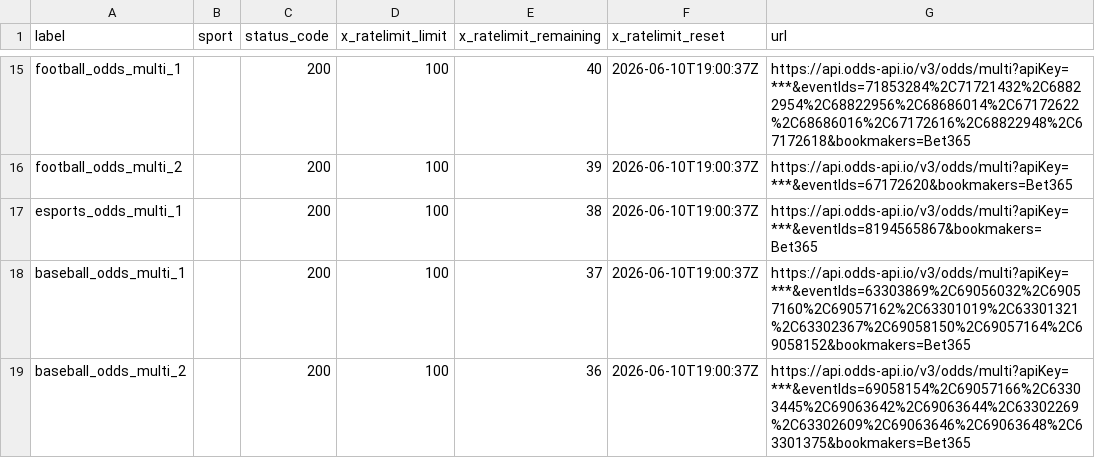
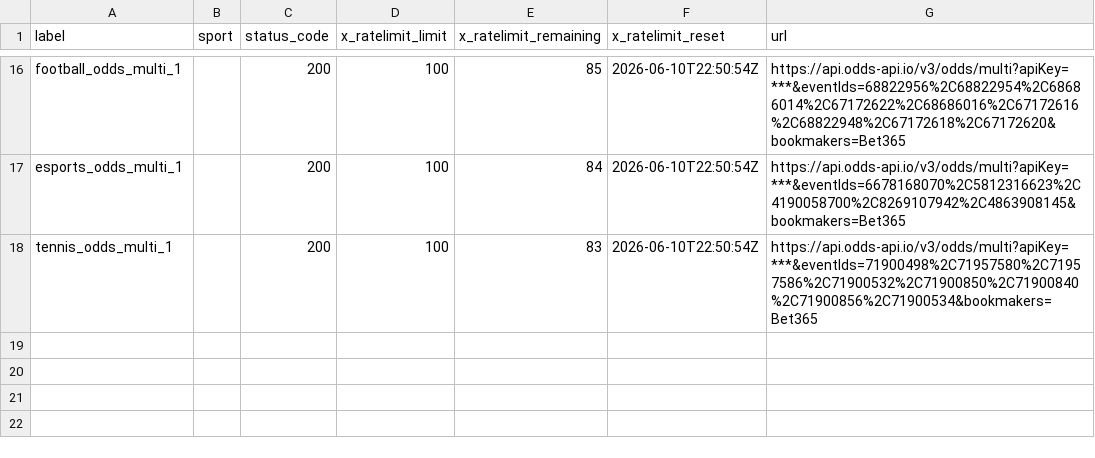
Before and after one commit to Bendecks/Odds-2, a CSV file: output/bet365/latest/bet365_today_multisport_all_day_rate_limit_headers.csv, drawn as a sheet; only a part is shown, gaps mark what is left out; removed rows and columns are numbered as before the commit, all else as after; the diff covers the shown part only; the diff names each change by its address in the sheet, - before the commit and + after, or states it on an @@ line.

```diff
--- a/output/bet365/latest/bet365_today_multisport_all_day_rate_limit_headers.csv
+++ b/output/bet365/latest/bet365_today_multisport_all_day_rate_limit_headers.csv
-E16 (x_ratelimit_remaining): 40
+E16 (x_ratelimit_remaining): 85
-F16 (x_ratelimit_reset): 2026-06-10T19:00:37Z
+F16 (x_ratelimit_reset): 2026-06-10T22:50:54Z
-G16 (url): https://api.odds-api.io/v3/odds/multi?apiKey=***&eventIds=71853284%2C71721432%2C68822954%2C68822956%2C68686014%2C67172622%2C68686016%2C67172616%2C68822948%2C67172618&bookmakers=Bet365
+G16 (url): https://api.odds-api.io/v3/odds/multi?apiKey=***&eventIds=68822956%2C68822954%2C68686014%2C67172622%2C68686016%2C67172616%2C68822948%2C67172618%2C67172620&bookmakers=Bet365
-row 16: football_odds_multi_2 |  | 200 | 100 | 39 | 2026-06-10T19:00:37Z | https://api.odds-api.io/v3/odds/multi?apiKey=***&eventIds=67172620&bookmakers=Bet365
-E17 (x_ratelimit_remaining): 38
+E17 (x_ratelimit_remaining): 84
-F17 (x_ratelimit_reset): 2026-06-10T19:00:37Z
+F17 (x_ratelimit_reset): 2026-06-10T22:50:54Z
-G17 (url): https://api.odds-api.io/v3/odds/multi?apiKey=***&eventIds=8194565867&bookmakers=Bet365
+G17 (url): https://api.odds-api.io/v3/odds/multi?apiKey=***&eventIds=6678168070%2C5812316623%2C4190058700%2C8269107942%2C4863908145&bookmakers=Bet365
-row 18: baseball_odds_multi_1 |  | 200 | 100 | 37 | 2026-06-10T19:00:37Z | https://api.odds-api.io/v3/odds/multi?apiKey=***&eventIds=63303869%2C69056032%2C69057160%2C69057162%2C63301019%2C63301321%2C63302367%2C69058150%2C69057164%2C69058152&bookmakers=Bet365
-A18 (label): baseball_odds_multi_2
+A18 (label): tennis_odds_multi_1
-E18 (x_ratelimit_remaining): 36
+E18 (x_ratelimit_remaining): 83
-F18 (x_ratelimit_reset): 2026-06-10T19:00:37Z
+F18 (x_ratelimit_reset): 2026-06-10T22:50:54Z
-G18 (url): https://api.odds-api.io/v3/odds/multi?apiKey=***&eventIds=69058154%2C69057166%2C63303445%2C69063642%2C69063644%2C63302269%2C63302609%2C69063646%2C69063648%2C63301375&bookmakers=Bet365
+G18 (url): https://api.odds-api.io/v3/odds/multi?apiKey=***&eventIds=71900498%2C71957580%2C71957586%2C71900532%2C71900850%2C71900840%2C71900856%2C71900534&bookmakers=Bet365
```
Also changed, not shown: 1 added row and 41 edited cells elsewhere in this file, output/bet365/latest/bet365_today_multisport_all_day_events.csv, output/bet365/latest/bet365_today_multisport_all_day_excluded.csv, 18 other files.
